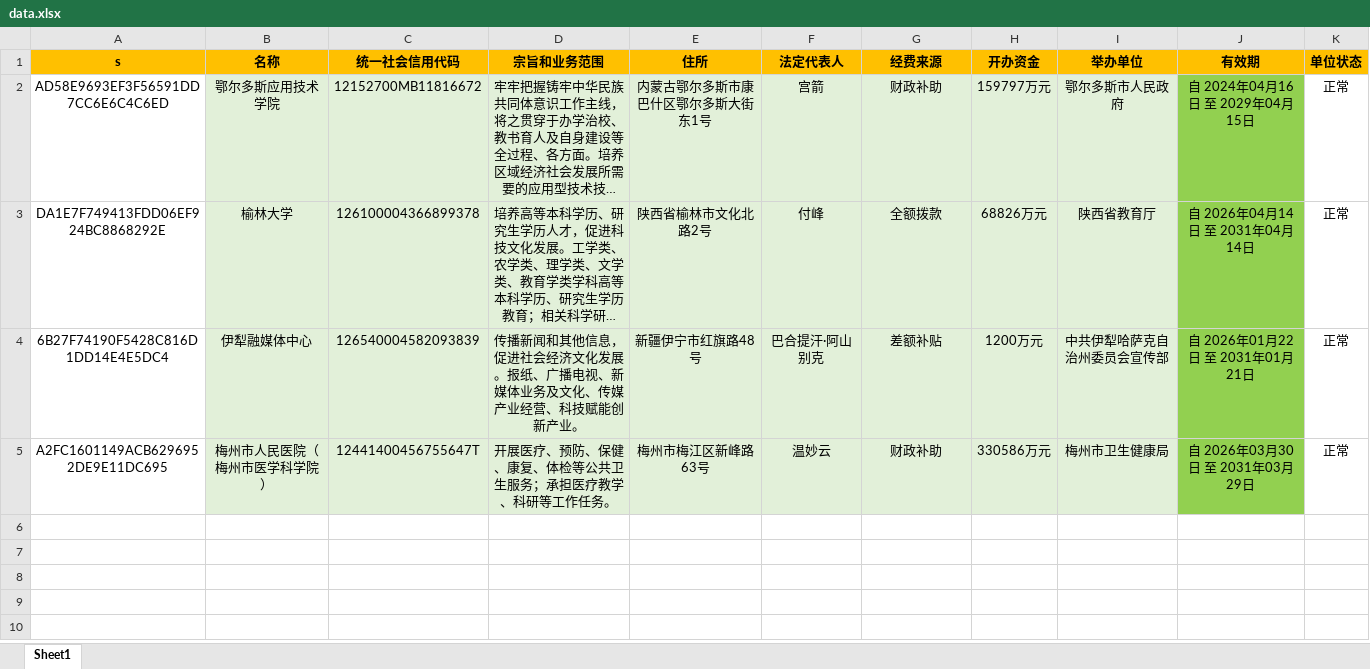
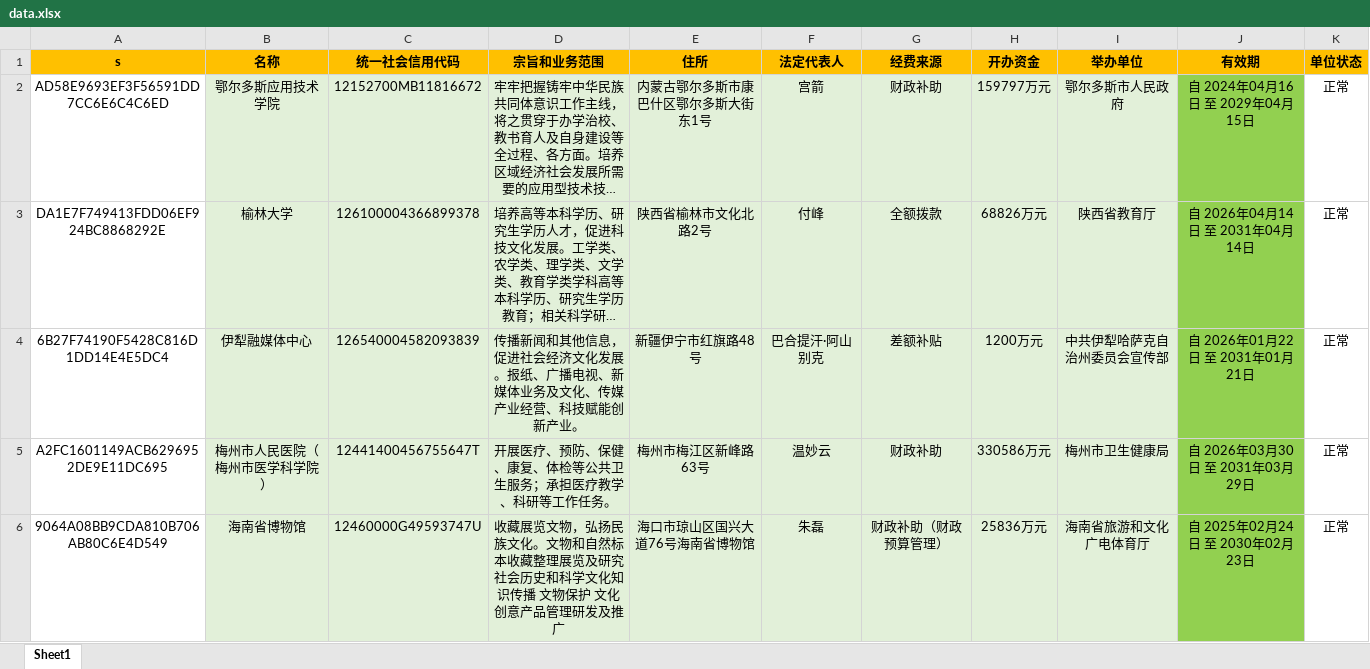
Before and after one commit to search-gjsy-gov/sydwCx, an Excel workbook: data.xlsx, sheet Sheet1, drawn as a sheet; long unchanged cells end in …; values as stored, in another font and other column widths than the file's, no borders; the diff names each change by its address in the sheet, - before the commit and + after, or states it on an @@ line.

Commit message:
Add files via upload

```diff
--- a/data.xlsx (sheet Sheet1)
+++ b/data.xlsx (sheet Sheet1)
+row 6: 9064A08BB9CDA810B706AB80C6E4D549 | 海南省博物馆 | 12460000G49593747U | 收藏展览文物，弘扬民族文化。文物和自然标本收藏整理展览及研究 社会历史和科学文化知识传播 文物保护 文化创意产品管理研发及推广 | 海口市琼山区国兴大道76号海南省博物馆 | 朱磊 | 财政补助（财政预算管理） | 25836万元 | 海南省旅游和文化广电体育厅 | 自 2025年02月24日 至 2030年02月23日 | 正常
```
